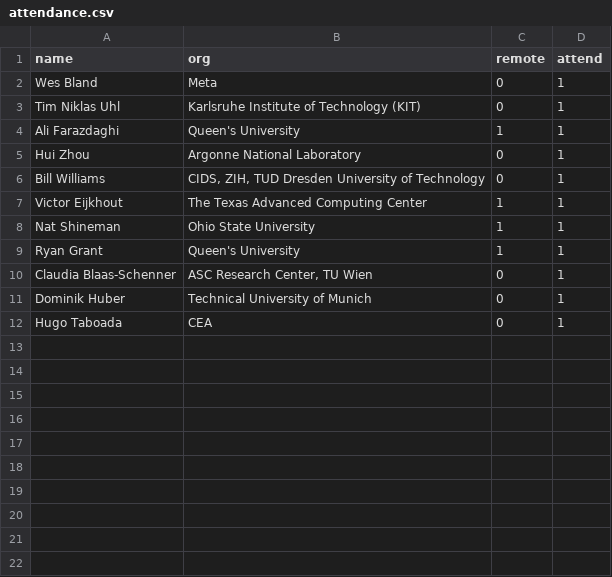
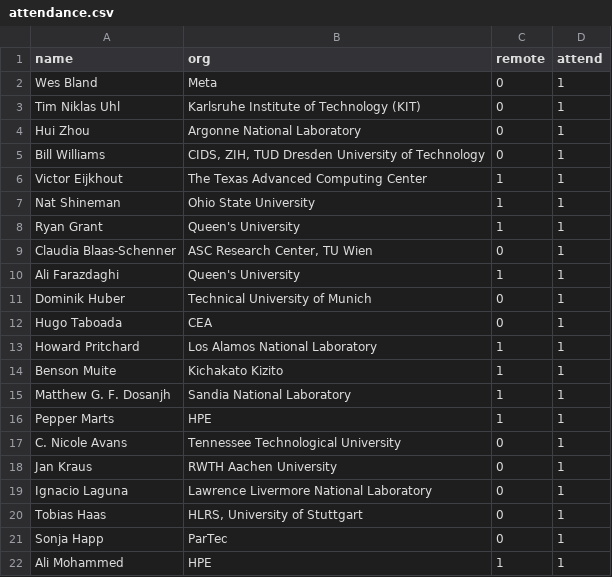
Before and after one commit to mpi-forum/mpi-forum.github.io, a CSV file: _data/meetings/2026/10/attendance.csv, drawn as a sheet.

Commit message:
Update attendance

```diff
--- a/_data/meetings/2026/10/attendance.csv
+++ b/_data/meetings/2026/10/attendance.csv
@@ -3,3 +3,2 @@
 "Tim Niklas Uhl","Karlsruhe Institute of Technology (KIT)","0","1"
-"Ali Farazdaghi","Queen's University","1","1"
 "Hui Zhou","Argonne National Laboratory","0","1"
@@ -10,3 +9,14 @@
 "Claudia Blaas-Schenner","ASC Research Center, TU Wien","0","1"
+"Ali Farazdaghi","Queen's University","1","1"
 "Dominik Huber","Technical University of Munich","0","1"
 "Hugo Taboada","CEA","0","1"
+"Howard Pritchard","Los Alamos National Laboratory","1","1"
+"Benson Muite","Kichakato Kizito","1","1"
+"Matthew G. F. Dosanjh","Sandia National Laboratory","1","1"
+"Pepper Marts","HPE","1","1"
+"C. Nicole Avans","Tennessee Technological University","0","1"
+"Jan Kraus","RWTH Aachen University","0","1"
+"Ignacio Laguna","Lawrence Livermore National Laboratory","0","1"
+"Tobias Haas","HLRS, University of Stuttgart","0","1"
+"Sonja Happ","ParTec","0","1"
+"Ali Mohammed","HPE","1","1"
```
